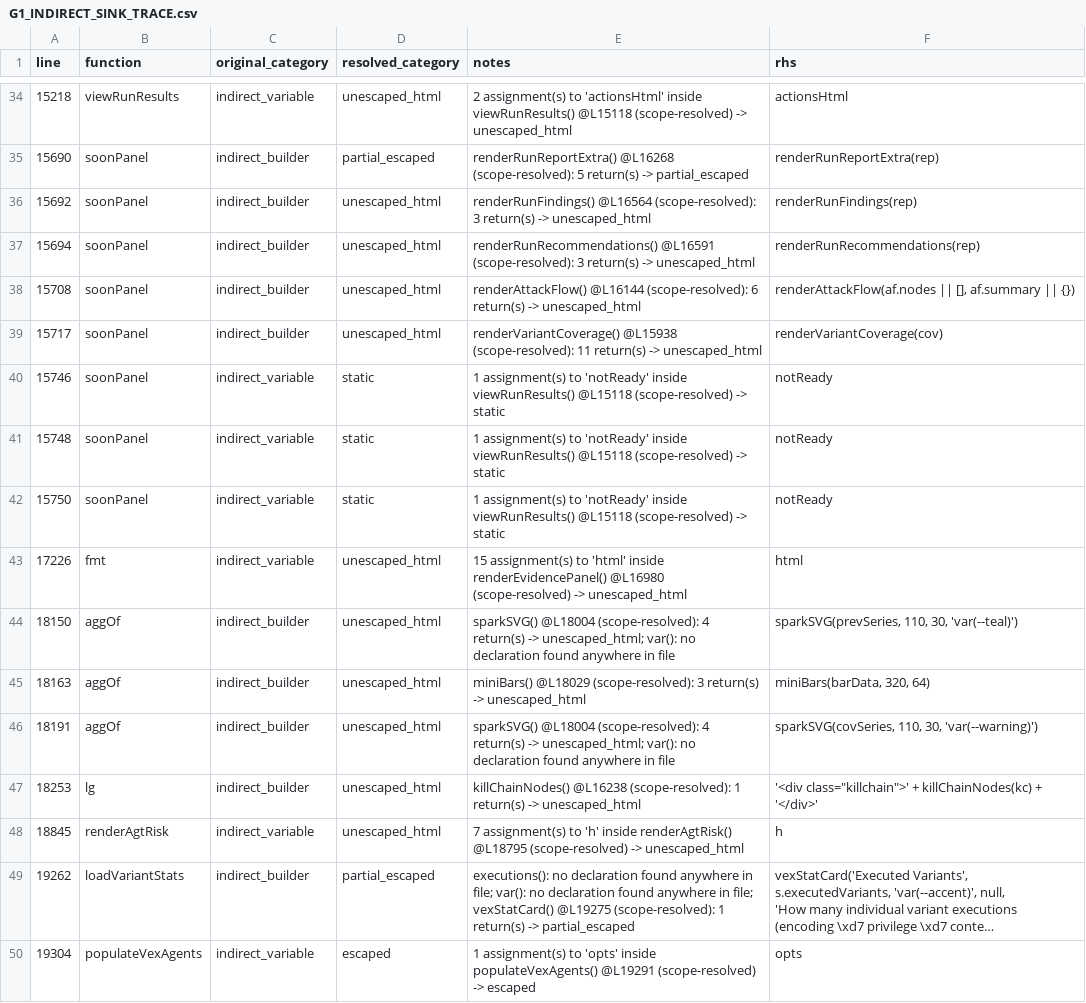
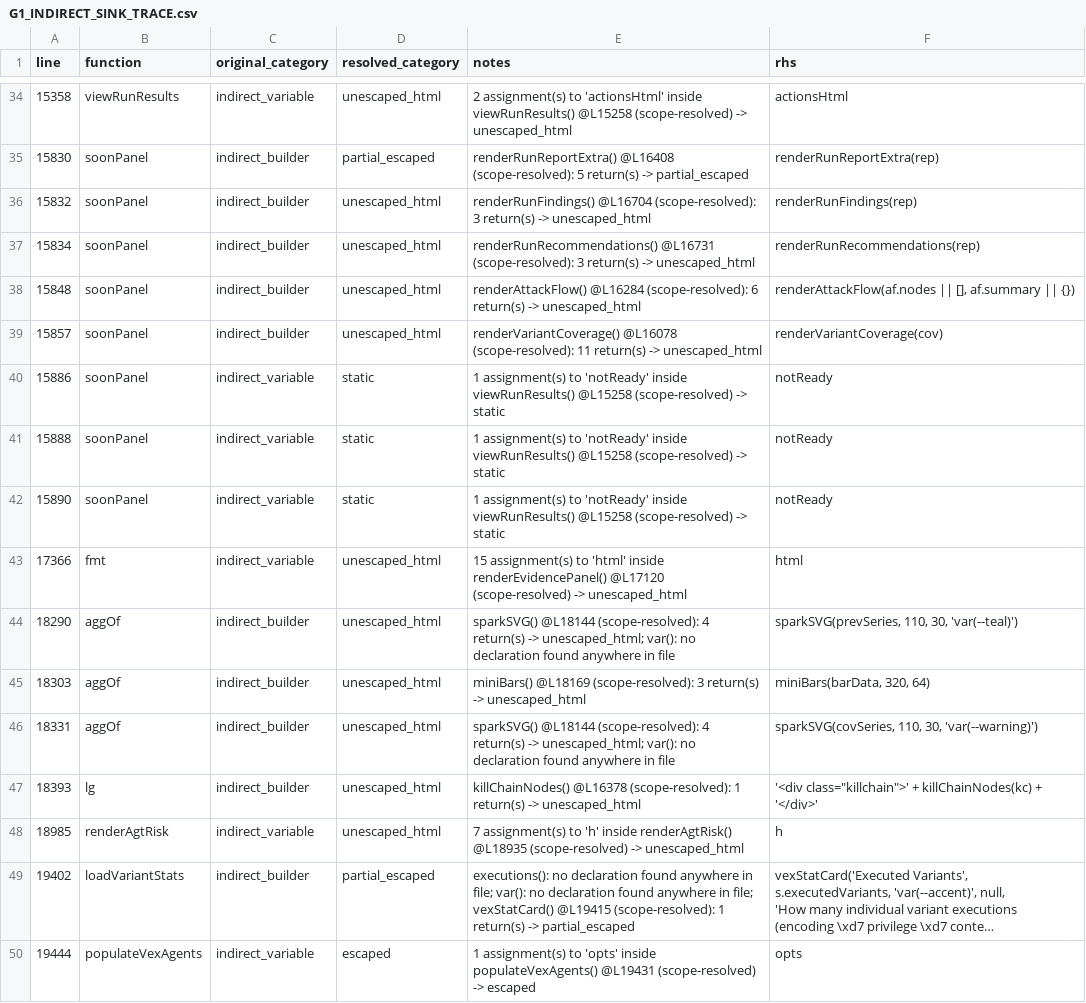
Before and after one commit to mhsse213es/BAS, a CSV file: Assessment/G1_INDIRECT_SINK_TRACE.csv, drawn as a sheet; only a part is shown, gaps mark what is left out; long unchanged cells end in …; the diff covers the shown part only; the diff names each change by its address in the sheet, - before the commit and + after, or states it on an @@ line.

```diff
--- a/Assessment/G1_INDIRECT_SINK_TRACE.csv
+++ b/Assessment/G1_INDIRECT_SINK_TRACE.csv
-A34 (line): 15218
+A34 (line): 15358
-E34 (notes): …inside viewRunResults() @L15118 (scope-resolved) ->…
+E34 (notes): …inside viewRunResults() @L15258 (scope-resolved) ->…
-A35 (line): 15690
+A35 (line): 15830
-E35 (notes): renderRunReportExtra() @L16268 (scope-resolved): 5…
+E35 (notes): renderRunReportExtra() @L16408 (scope-resolved): 5…
-A36 (line): 15692
+A36 (line): 15832
-E36 (notes): renderRunFindings() @L16564 (scope-resolved): 3…
+E36 (notes): renderRunFindings() @L16704 (scope-resolved): 3…
-A37 (line): 15694
+A37 (line): 15834
-E37 (notes): renderRunRecommendations() @L16591 (scope-resolved): 3…
+E37 (notes): renderRunRecommendations() @L16731 (scope-resolved): 3…
-A38 (line): 15708
+A38 (line): 15848
-E38 (notes): renderAttackFlow() @L16144 (scope-resolved): 6…
+E38 (notes): renderAttackFlow() @L16284 (scope-resolved): 6…
-A39 (line): 15717
+A39 (line): 15857
-E39 (notes): renderVariantCoverage() @L15938 (scope-resolved): 11…
+E39 (notes): renderVariantCoverage() @L16078 (scope-resolved): 11…
-A40 (line): 15746
+A40 (line): 15886
-E40:E42 (notes): …inside viewRunResults() @L15118 (scope-resolved) ->…
+E40:E42 (notes): …inside viewRunResults() @L15258 (scope-resolved) ->…
-A41 (line): 15748
+A41 (line): 15888
-A42 (line): 15750
+A42 (line): 15890
-A43 (line): 17226
+A43 (line): 17366
-E43 (notes): …inside renderEvidencePanel() @L16980 (scope-resolved) ->…
+E43 (notes): …inside renderEvidencePanel() @L17120 (scope-resolved) ->…
-A44 (line): 18150
+A44 (line): 18290
-E44 (notes): sparkSVG() @L18004 (scope-resolved): 4…
+E44 (notes): sparkSVG() @L18144 (scope-resolved): 4…
-A45 (line): 18163
+A45 (line): 18303
-E45 (notes): miniBars() @L18029 (scope-resolved): 3…
+E45 (notes): miniBars() @L18169 (scope-resolved): 3…
-A46 (line): 18191
+A46 (line): 18331
-E46 (notes): sparkSVG() @L18004 (scope-resolved): 4…
+E46 (notes): sparkSVG() @L18144 (scope-resolved): 4…
-A47 (line): 18253
+A47 (line): 18393
-E47 (notes): killChainNodes() @L16238 (scope-resolved): 1…
+E47 (notes): killChainNodes() @L16378 (scope-resolved): 1…
-A48 (line): 18845
+A48 (line): 18985
-E48 (notes): …inside renderAgtRisk() @L18795 (scope-resolved) ->…
+E48 (notes): …inside renderAgtRisk() @L18935 (scope-resolved) ->…
-A49 (line): 19262
+A49 (line): 19402
-E49 (notes): …file; vexStatCard() @L19275 (scope-resolved): 1…
+E49 (notes): …file; vexStatCard() @L19415 (scope-resolved): 1…
-A50 (line): 19304
+A50 (line): 19444
-E50 (notes): …inside populateVexAgents() @L19291 (scope-resolved) ->…
+E50 (notes): …inside populateVexAgents() @L19431 (scope-resolved) ->…
```
Also changed, not shown: 46 edited cells elsewhere in this file, Assessment/G1_FINAL_CLASSIFICATION.csv, Assessment/G1_INNERHTML_SINK_INVENTORY.csv, 8 other files.
